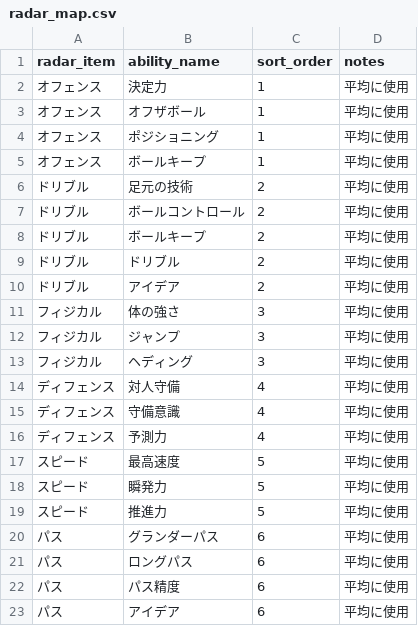
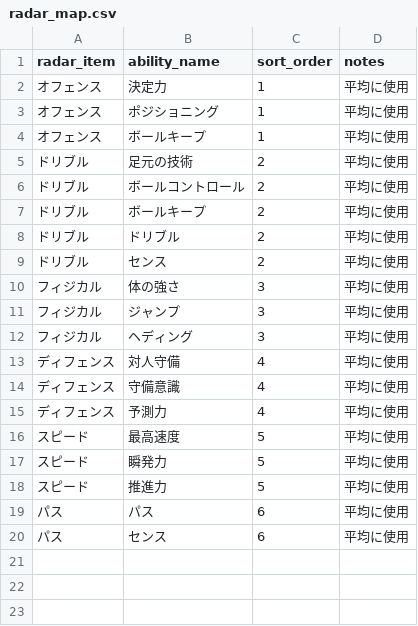
Before and after one commit to shintam428-collab/soccer-player-diagnosis, a CSV file: radar_map.csv, drawn as a sheet.

Commit message:
Align ability data with 19-item diagnosis model

```diff
--- a/radar_map.csv
+++ b/radar_map.csv
@@ -2,3 +2,2 @@
 オフェンス,決定力,1,平均に使用
-オフェンス,オフザボール,1,平均に使用
 オフェンス,ポジショニング,1,平均に使用
@@ -9,3 +8,3 @@
 ドリブル,ドリブル,2,平均に使用
-ドリブル,アイデア,2,平均に使用
+ドリブル,センス,2,平均に使用
 フィジカル,体の強さ,3,平均に使用
@@ -19,5 +18,3 @@
 スピード,推進力,5,平均に使用
-パス,グランダーパス,6,平均に使用
-パス,ロングパス,6,平均に使用
-パス,パス精度,6,平均に使用
-パス,アイデア,6,平均に使用
+パス,パス,6,平均に使用
+パス,センス,6,平均に使用
```
Also changed, not shown: abilities_20.csv, base_ability_values.csv, 1 other file.
